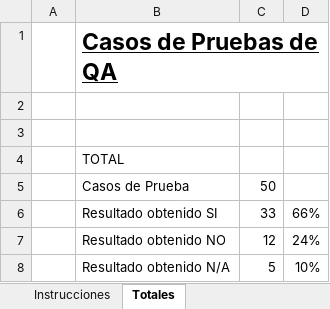
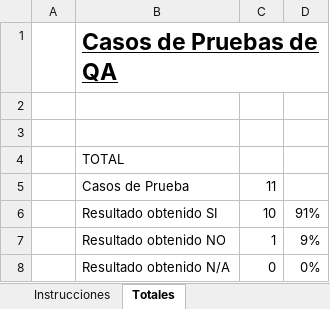
Before and after one commit to ElMaikina/utfsm-isw, an Excel workbook: Casos_de_Prueba_Template_1.xlsx, sheet Totales, drawn as a sheet; values as stored, in another font and other column widths than the file's, no borders; charts and pictures not drawn; the diff names each change by its address in the sheet, - before the commit and + after, or states it on an @@ line.

```diff
--- a/Casos_de_Prueba_Template_1.xlsx (sheet Totales)
+++ b/Casos_de_Prueba_Template_1.xlsx (sheet Totales)
-C5: 50
+C5: 11
-C6: 33
+C6: 10
-D6: 66%
+D6: 91%
-C7: 12
+C7: 1
-D7: 24%
+D7: 9%
-C8: 5
+C8: 0
-D8: 10%
+D8: 0%
```
Also changed, not shown: sheet Casos de Prueba, sheet Instrucciones, charts or pictures, 1 other file.
